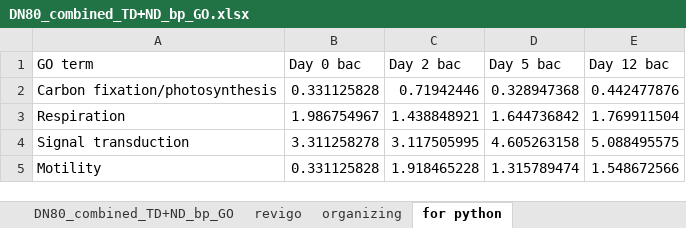
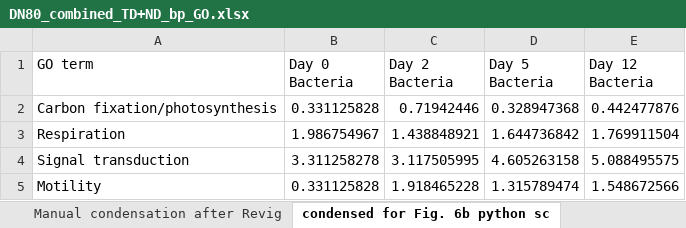
Before and after one commit to MeganEDuffy/rot-mayer, an Excel workbook: analyses/unipept/GO-terms/DN/TD+ND/DN80_combined_TD+ND_bp_GO.xlsx, sheet condensed for Fig. 6b python sc, drawn as a sheet; only a part is shown; values as stored, in another font and other column widths than the file's, no borders; the diff names each change by its address in the sheet, - before the commit and + after, or states it on an @@ line.

Commit message:
renamed tabs of dn80 bacterial go terms

```diff
--- a/analyses/unipept/GO-terms/DN/TD+ND/DN80_combined_TD+ND_bp_GO.xlsx (sheet condensed for Fig. 6b python sc)
+++ b/analyses/unipept/GO-terms/DN/TD+ND/DN80_combined_TD+ND_bp_GO.xlsx (sheet condensed for Fig. 6b python sc)
-sheet tab: organizing
+sheet tab: Manual condensation after Revig
-sheet tab: for python
+sheet tab: condensed for Fig. 6b python sc
-B1: Day 0 bac
+B1: Day 0 Bacteria
-C1: Day 2 bac
+C1: Day 2 Bacteria
-D1: Day 5 bac
+D1: Day 5 Bacteria
-E1: Day 12 bac
+E1: Day 12 Bacteria
```
Also changed, not shown: other sheet tabs, 3 other files.
